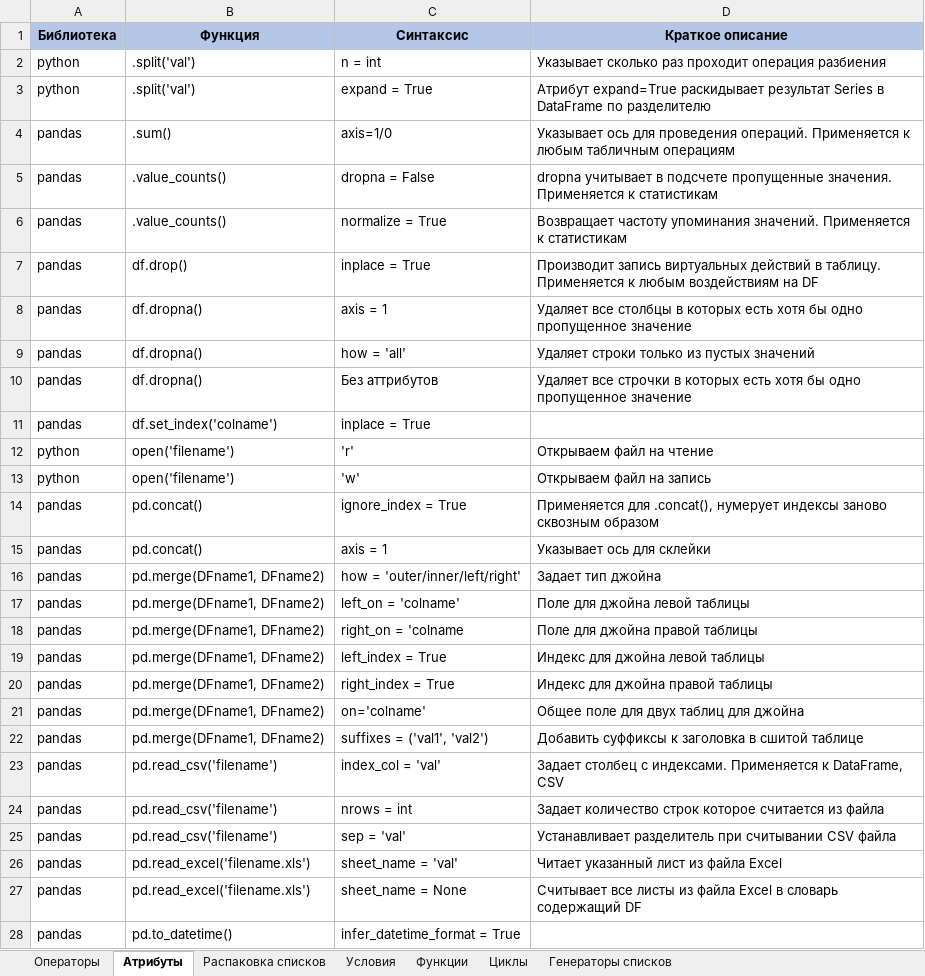
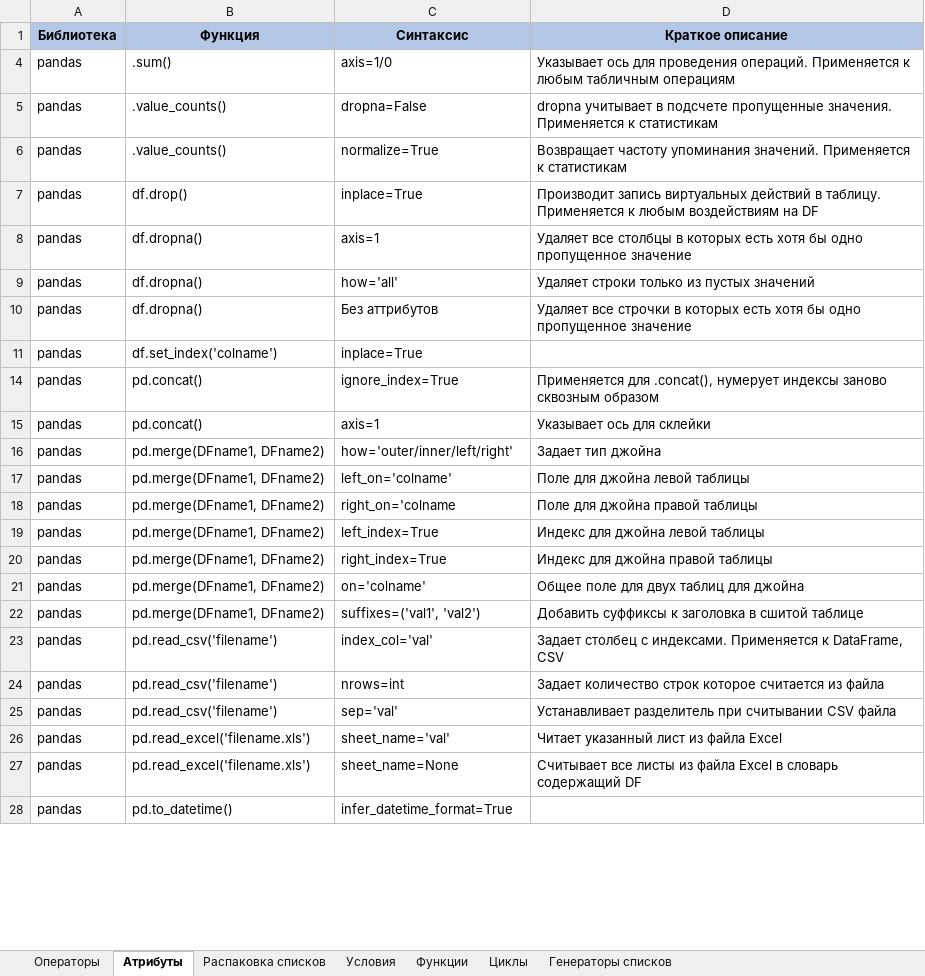
Before and after one commit to mustdayker/my_code, an Excel workbook: Конспект_Python.xlsx, sheet Атрибуты, drawn as a sheet; only a part is shown; values as stored, in another font and other column widths than the file's, no borders; removed rows and columns are numbered as before the commit, all else as after; the diff covers the shown part only; the diff names each change by its address in the sheet, - before the commit and + after, or states it on an @@ line.

```diff
--- a/Конспект_Python.xlsx (sheet Атрибуты)
+++ b/Конспект_Python.xlsx (sheet Атрибуты)
-row 2: python | .split('val') | n = int | Указывает сколько раз проходит операция разбиения
-row 3: python | .split('val') | expand = True | Атрибут expand=True раскидывает результат Series в DataFrame по разделителю
-C5 (Синтаксис): dropna = False
+C5 (Синтаксис): dropna=False
-C6 (Синтаксис): normalize = True
+C6 (Синтаксис): normalize=True
-C7 (Синтаксис): inplace = True
+C7 (Синтаксис): inplace=True
-C8 (Синтаксис): axis = 1
+C8 (Синтаксис): axis=1
-C9 (Синтаксис): how = 'all'
+C9 (Синтаксис): how='all'
-C11 (Синтаксис): inplace = True
+C11 (Синтаксис): inplace=True
@@ row 12 hidden: python | open('filename') | 'r' | Открываем файл на чтение @@
@@ row 13 hidden: python | open('filename') | 'w' | Открываем файл на запись @@
-C14 (Синтаксис): ignore_index = True
+C14 (Синтаксис): ignore_index=True
-C15 (Синтаксис): axis = 1
+C15 (Синтаксис): axis=1
-C16 (Синтаксис): how = 'outer/inner/left/right'
+C16 (Синтаксис): how='outer/inner/left/right'
-C17 (Синтаксис): left_on = 'colname'
+C17 (Синтаксис): left_on='colname'
-C18 (Синтаксис): right_on = 'colname
+C18 (Синтаксис): right_on='colname
-C19 (Синтаксис): left_index = True
+C19 (Синтаксис): left_index=True
-C20 (Синтаксис): right_index = True
+C20 (Синтаксис): right_index=True
-C22 (Синтаксис): suffixes = ('val1', 'val2')
+C22 (Синтаксис): suffixes=('val1', 'val2')
-C23 (Синтаксис): index_col = 'val'
+C23 (Синтаксис): index_col='val'
-C24 (Синтаксис): nrows = int
+C24 (Синтаксис): nrows=int
-C25 (Синтаксис): sep = 'val'
+C25 (Синтаксис): sep='val'
-C26 (Синтаксис): sheet_name = 'val'
+C26 (Синтаксис): sheet_name='val'
-C27 (Синтаксис): sheet_name = None
+C27 (Синтаксис): sheet_name=None
-C28 (Синтаксис): infer_datetime_format = True
+C28 (Синтаксис): infer_datetime_format=True
```
Also changed, not shown: 1 added row, 24 removed rows and 2 hidden or unhidden rows elsewhere in this sheet, sheet Операторы, hidden cells, 5 other files.
